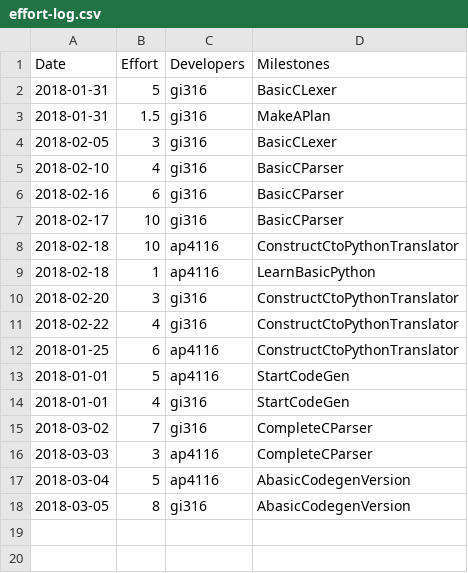
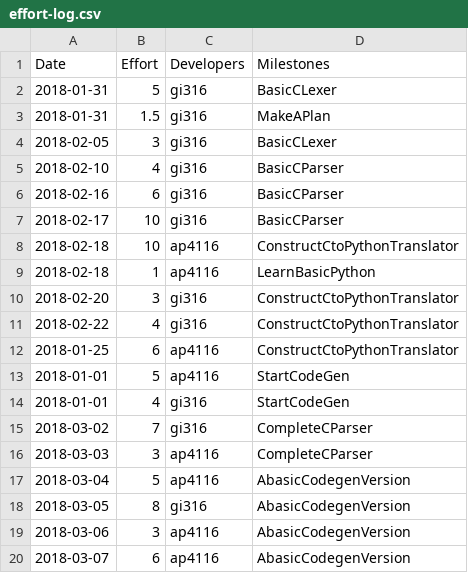
Before and after one commit to gioannides/Language_Processors, a CSV file: management/effort-log.csv, drawn as a sheet.

```diff
--- a/management/effort-log.csv
+++ b/management/effort-log.csv
@@ -18 +18,3 @@ Date,Effort,Developers,Milestones
 2018-03-05,8,gi316,AbasicCodegenVersion
+2018-03-06,3,ap4116,AbasicCodegenVersion
+2018-03-07,6,ap4116,AbasicCodegenVersion
```
Also changed, not shown: 8 other files.
